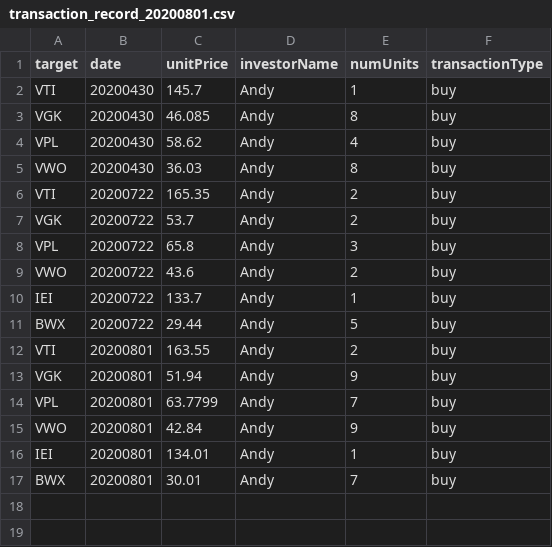
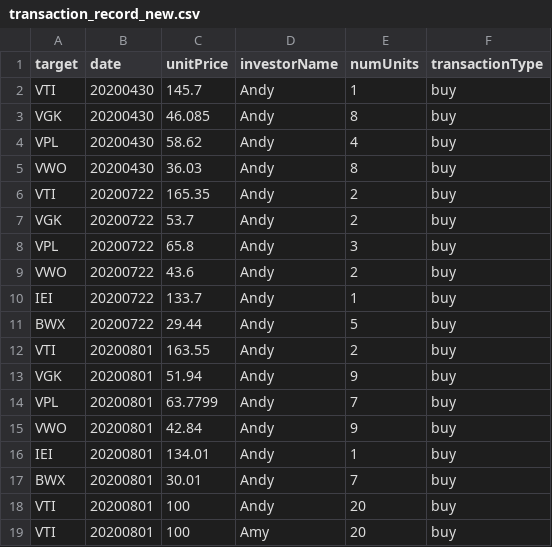
Before and after one commit to yunshiuan/investor_assistant, a CSV file: data/transaction_record_new.csv (was data/transaction_record_20200801.csv), drawn as a sheet; the diff names each change by its address in the sheet, - before the commit and + after, or states it on an @@ line.

Commit message:
a3: Update the file 'target_info_new.csv' and 'transaction_record_new.csv'

```diff
--- a/data/transaction_record_20200801.csv
+++ b/data/transaction_record_new.csv
+row 18: VTI | 20200801 | 100 | Andy | 20 | buy
+row 19: VTI | 20200801 | 100 | Amy | 20 | buy
```
Also changed, not shown: 3 other files.
